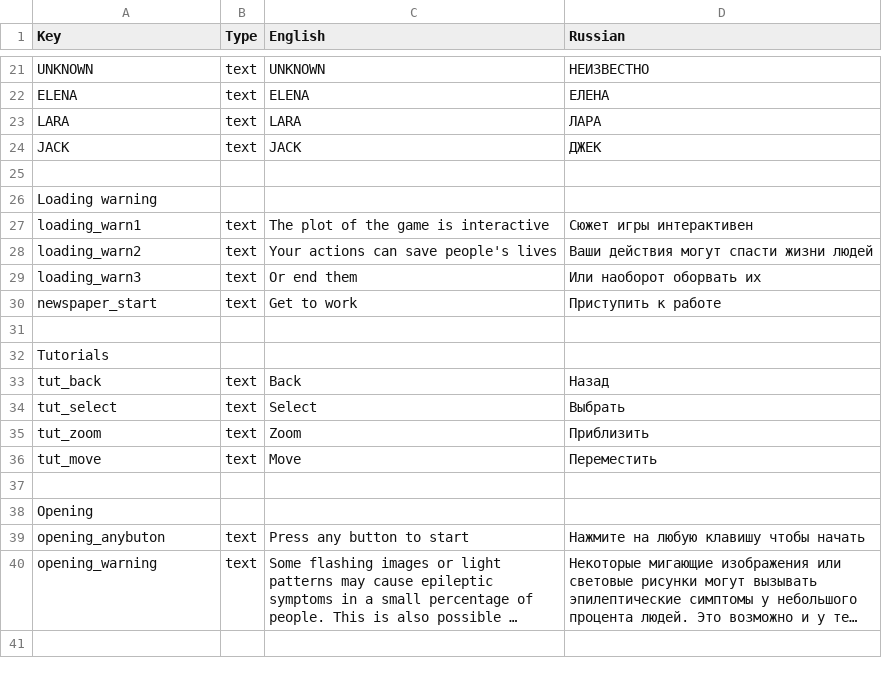
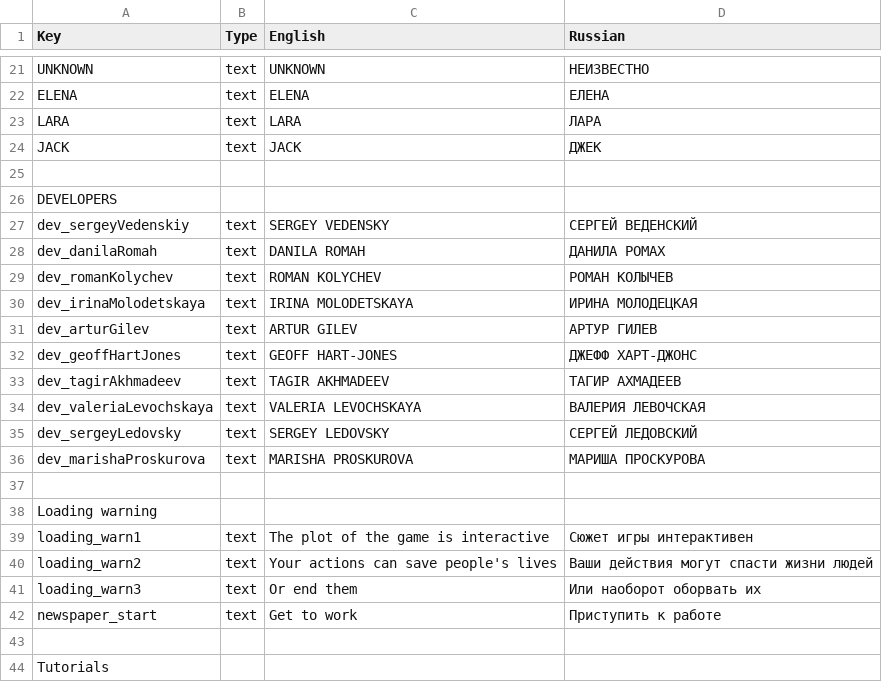
Before and after one commit to DeMoZ/Midline85, a CSV file: Call991/Assets/Resources/iLanguges.csv, drawn as a sheet; only a part is shown, gaps mark what is left out; the shorter side is filled out with more unchanged rows; long unchanged cells end in ….

```diff
--- a/Call991/Assets/Resources/iLanguges.csv
+++ b/Call991/Assets/Resources/iLanguges.csv
@@ -25,2 +25,14 @@ JACK,text,JACK,ДЖЕК,,,,,,,,,,,,,,,,,,,,,,
 ,,,,,,,,,,,,,,,,,,,,,,,,,
+DEVELOPERS,,,,,,,,,,,,,,,,,,,,,,,,,
+dev_sergeyVedenskiy,text,SERGEY VEDENSKY,СЕРГЕЙ ВЕДЕНСКИЙ,,,,,,,,,,,,,,,,,,,,,,
+dev_danilaRomah,text,DANILA ROMAH,ДАНИЛА РОМАХ,,,,,,,,,,,,,,,,,,,,,,
+dev_romanKolychev,text,ROMAN KOLYCHEV,РОМАН КОЛЫЧЕВ,,,,,,,,,,,,,,,,,,,,,,
+dev_irinaMolodetskaya,text,IRINA MOLODETSKAYA,ИРИНА МОЛОДЕЦКАЯ,,,,,,,,,,,,,,,,,,,,,,
+dev_arturGilev,text,ARTUR GILEV,АРТУР ГИЛЕВ,,,,,,,,,,,,,,,,,,,,,,
+dev_geoffHartJones,text,GEOFF HART-JONES,ДЖЕФФ ХАРТ-ДЖОНС,,,,,,,,,,,,,,,,,,,,,,
+dev_tagirAkhmadeev,text,TAGIR AKHMADEEV,ТАГИР АХМАДЕЕВ,,,,,,,,,,,,,,,,,,,,,,
+dev_valeriaLevochskaya,text,VALERIA LEVOCHSKAYA,ВАЛЕРИЯ ЛЕВОЧСКАЯ,,,,,,,,,,,,,,,,,,,,,,
+dev_sergeyLedovsky,text,SERGEY LEDOVSKY,СЕРГЕЙ ЛЕДОВСКИЙ,,,,,,,,,,,,,,,,,,,,,,
+dev_marishaProskurova,text,MARISHA PROSKUROVA,МАРИША ПРОСКУРОВА,,,,,,,,,,,,,,,,,,,,,,
+,,,,,,,,,,,,,,,,,,,,,,,,,
 Loading warning,,,,,,,,,,,,,,,,,,,,,,,,,
```
Also changed, not shown: 3 other files.
